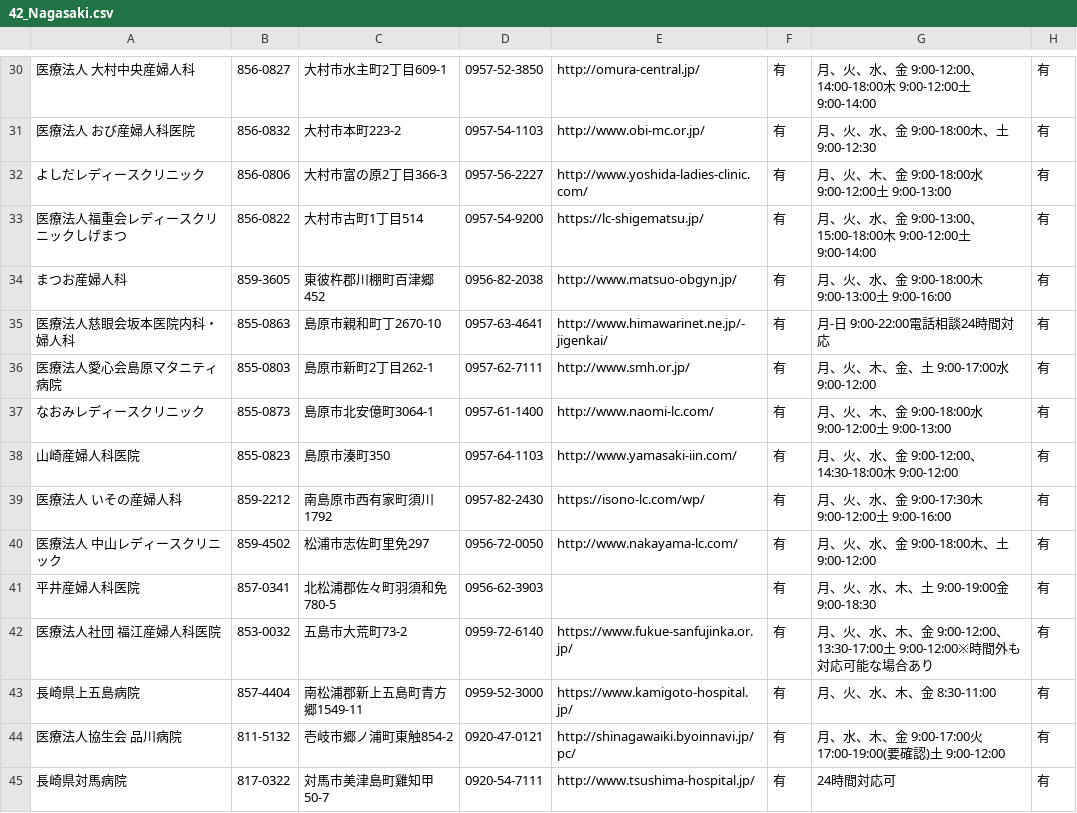
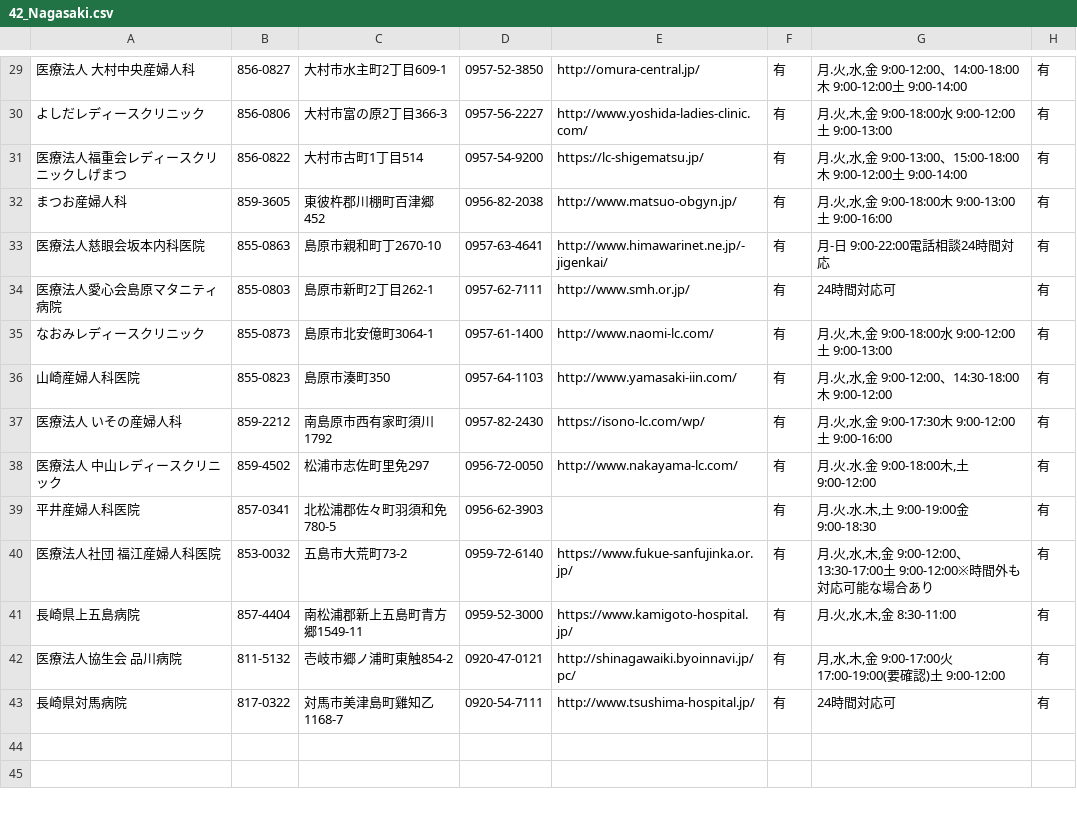
Before and after one commit to kaizumaki/opendata-pdf-to-csv, a CSV file: output_files/42_Nagasaki.csv, drawn as a sheet; only a part is shown, gaps mark what is left out; the diff covers the shown part only.

```diff
--- a/output_files/42_Nagasaki.csv
+++ b/output_files/42_Nagasaki.csv
@@ -30,16 +29,15 @@
-医療法人 大村中央産婦人科,856-0827,大村市水主町2丁目609-1,0957-52-3850,http://omura-central.jp/,有,月、火、水、金 9:00-12:00、14:00-18:00木 9:00-12:00土 9:00-14:00,有
-医療法人 おび産婦人科医院,856-0832,大村市本町223-2,0957-54-1103,http://www.obi-mc.or.jp/,有,月、火、水、金 9:00-18:00木、土 9:00-12:30,有
-よしだレディースクリニック,856-0806,大村市富の原2丁目366-3,0957-56-2227,http://www.yoshida-ladies-clinic.com/,有,月、火、木、金 9:00-18:00水 9:00-12:00土 9:00-13:00,有
-医療法人福重会レディースクリニックしげまつ,856-0822,大村市古町1丁目514,0957-54-9200,https://lc-shigematsu.jp/,有,月、火、水、金 9:00-13:00、15:00-18:00木 9:00-12:00土 9:00-14:00,有
-まつお産婦人科,859-3605,東彼杵郡川棚町百津郷452,0956-82-2038,http://www.matsuo-obgyn.jp/,有,月、火、水、金 9:00-18:00木 9:00-13:00土 9:00-16:00,有
-医療法人慈眼会坂本医院内科・婦人科,855-0863,島原市親和町丁2670-10,0957-63-4641,http://www.himawarinet.ne.jp/-jigenkai/,有,月-日 9:00-22:00電話相談24時間対応,有
-医療法人愛心会島原マタニティ病院,855-0803,島原市新町2丁目262-1,0957-62-7111,http://www.smh.or.jp/,有,月、火、木、金、土 9:00-17:00水 9:00-12:00,有
-なおみレディースクリニック,855-0873,島原市北安億町3064-1,0957-61-1400,http://www.naomi-lc.com/,有,月、火、木、金 9:00-18:00水 9:00-12:00土 9:00-13:00,有
-山崎産婦人科医院,855-0823,島原市湊町350,0957-64-1103,http://www.yamasaki-iin.com/,有,月、火、水、金 9:00-12:00、14:30-18:00木 9:00-12:00,有
-医療法人 いその産婦人科,859-2212,南島原市西有家町須川1792,0957-82-2430,https://isono-lc.com/wp/,有,月、火、水、金 9:00-17:30木 9:00-12:00土 9:00-16:00,有
-医療法人 中山レディースクリニック,859-4502,松浦市志佐町里免297,0956-72-0050,http://www.nakayama-lc.com/,有,月、火、水、金 9:00-18:00木、土 9:00-12:00,有
-平井産婦人科医院,857-0341,北松浦郡佐々町羽須和免780-5,0956-62-3903,,有,月、火、水、木、土 9:00-19:00金 9:00-18:30,有
-医療法人社団 福江産婦人科医院,853-0032,五島市大荒町73-2,0959-72-6140,https://www.fukue-sanfujinka.or.jp/,有,月、火、水、木、金 9:00-12:00、13:30-17:00土 9:00-12:00※時間外も対応可能な場合あり,有
-長崎県上五島病院,857-4404,南松浦郡新上五島町青方郷1549-11,0959-52-3000,https://www.kamigoto-hospital.jp/,有,月、火、水、木、金 8:30-11:00,有
-医療法人協生会 品川病院,811-5132,壱岐市郷ノ浦町東触854-2,0920-47-0121,http://shinagawaiki.byoinnavi.jp/pc/,有,月、水、木、金 9:00-17:00火 17:00-19:00(要確認)土 9:00-12:00,有
-長崎県対馬病院,817-0322,対馬市美津島町雞知甲50-7,0920-54-7111,http://www.tsushima-hospital.jp/,有,24時間対応可,有
+医療法人 大村中央産婦人科,856-0827,大村市水主町2丁目609-1,0957-52-3850,http://omura-central.jp/,有,"月.火,水,金 9:00-12:00、14:00-18:00木 9:00-12:00土 9:00-14:00",有
+よしだレディースクリニック,856-0806,大村市富の原2丁目366-3,0957-56-2227,http://www.yoshida-ladies-clinic.com/,有,"月.火,木,金 9:00-18:00水 9:00-12:00土 9:00-13:00",有
+医療法人福重会レディースクリニックしげまつ,856-0822,大村市古町1丁目514,0957-54-9200,https://lc-shigematsu.jp/,有,"月.火,水,金 9:00-13:00、15:00-18:00木 9:00-12:00土 9:00-14:00",有
+まつお産婦人科,859-3605,東彼杵郡川棚町百津郷452,0956-82-2038,http://www.matsuo-obgyn.jp/,有,"月.火,水,金 9:00-18:00木 9:00-13:00土 9:00-16:00",有
+医療法人慈眼会坂本内科医院,855-0863,島原市親和町丁2670-10,0957-63-4641,http://www.himawarinet.ne.jp/-jigenkai/,有,月-日 9:00-22:00電話相談24時間対応,有
+医療法人愛心会島原マタニティ病院,855-0803,島原市新町2丁目262-1,0957-62-7111,http://www.smh.or.jp/,有,24時間対応可,有
+なおみレディースクリニック,855-0873,島原市北安億町3064-1,0957-61-1400,http://www.naomi-lc.com/,有,"月.火,木,金 9:00-18:00水 9:00-12:00土 9:00-13:00",有
+山崎産婦人科医院,855-0823,島原市湊町350,0957-64-1103,http://www.yamasaki-iin.com/,有,"月.火,水,金 9:00-12:00、14:30-18:00木 9:00-12:00",有
+医療法人 いその産婦人科,859-2212,南島原市西有家町須川1792,0957-82-2430,https://isono-lc.com/wp/,有,"月.火,水,金 9:00-17:30木 9:00-12:00土 9:00-16:00",有
+医療法人 中山レディースクリニック,859-4502,松浦市志佐町里免297,0956-72-0050,http://www.nakayama-lc.com/,有,"月.火.水.金 9:00-18:00木,土 9:00-12:00",有
+平井産婦人科医院,857-0341,北松浦郡佐々町羽須和免780-5,0956-62-3903,,有,"月.火.水.木,土 9:00-19:00金 9:00-18:30",有
+医療法人社団 福江産婦人科医院,853-0032,五島市大荒町73-2,0959-72-6140,https://www.fukue-sanfujinka.or.jp/,有,"月.火,水,木,金 9:00-12:00、13:30-17:00土 9:00-12:00※時間外も対応可能な場合あり",有
+長崎県上五島病院,857-4404,南松浦郡新上五島町青方郷1549-11,0959-52-3000,https://www.kamigoto-hospital.jp/,有,"月.火,水,木,金 8:30-11:00",有
+医療法人協生会 品川病院,811-5132,壱岐市郷ノ浦町東触854-2,0920-47-0121,http://shinagawaiki.byoinnavi.jp/pc/,有,"月,水,木,金 9:00-17:00火 17:00-19:00(要確認)土 9:00-12:00",有
+長崎県対馬病院,817-0322,対馬市美津島町雞知乙1168-7,0920-54-7111,http://www.tsushima-hospital.jp/,有,24時間対応可,有
```
Also changed, not shown: 1 removed row and 30 edited cells elsewhere in this file, output_files/27_Osaka.csv, output_files/30_Wakayama.csv, 1 other file.
